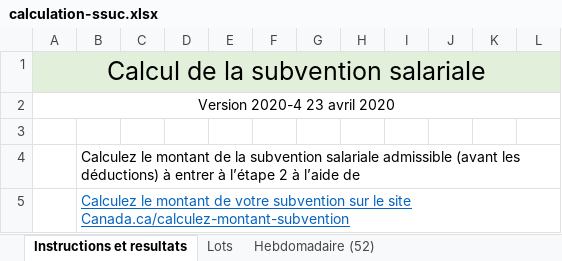
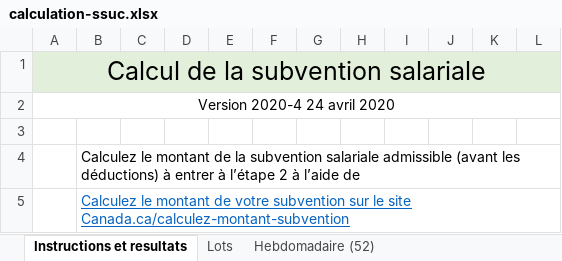
Before and after one commit to gc-proto/wayfinding-orientation, an Excel workbook: proto/wage-subsidy/calculation-ssuc.xlsx, sheet Instructions et resultats, drawn as a sheet; only a part is shown; values as stored, in another font and other column widths than the file's, no borders; the diff names each change by its address in the sheet, - before the commit and + after, or states it on an @@ line.

```diff
--- a/proto/wage-subsidy/calculation-ssuc.xlsx (sheet Instructions et resultats)
+++ b/proto/wage-subsidy/calculation-ssuc.xlsx (sheet Instructions et resultats)
-A2: Version 2020-4 23 avril 2020
+A2: Version 2020-4 24 avril 2020
```
Also changed, not shown: proto/wage-subsidy/cews-calculation.xlsx.
